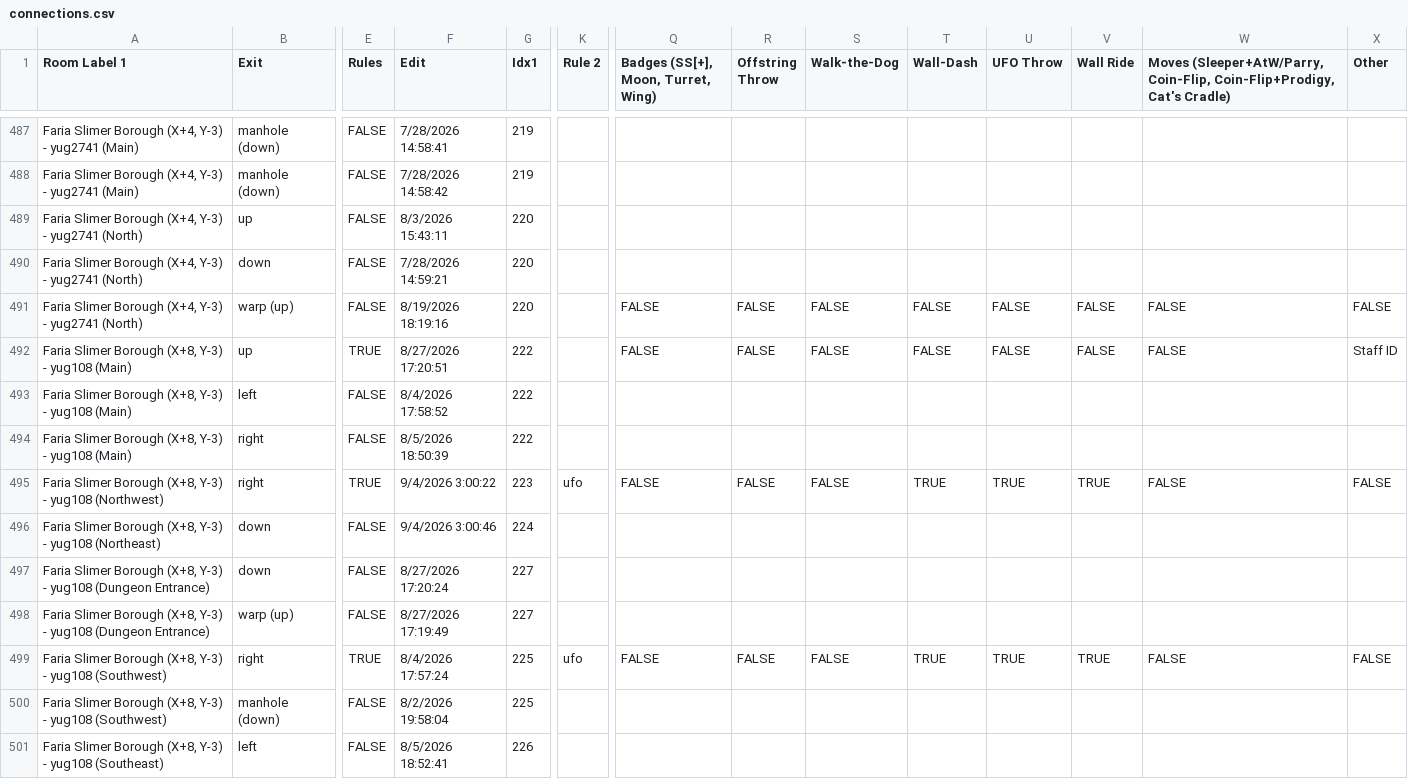
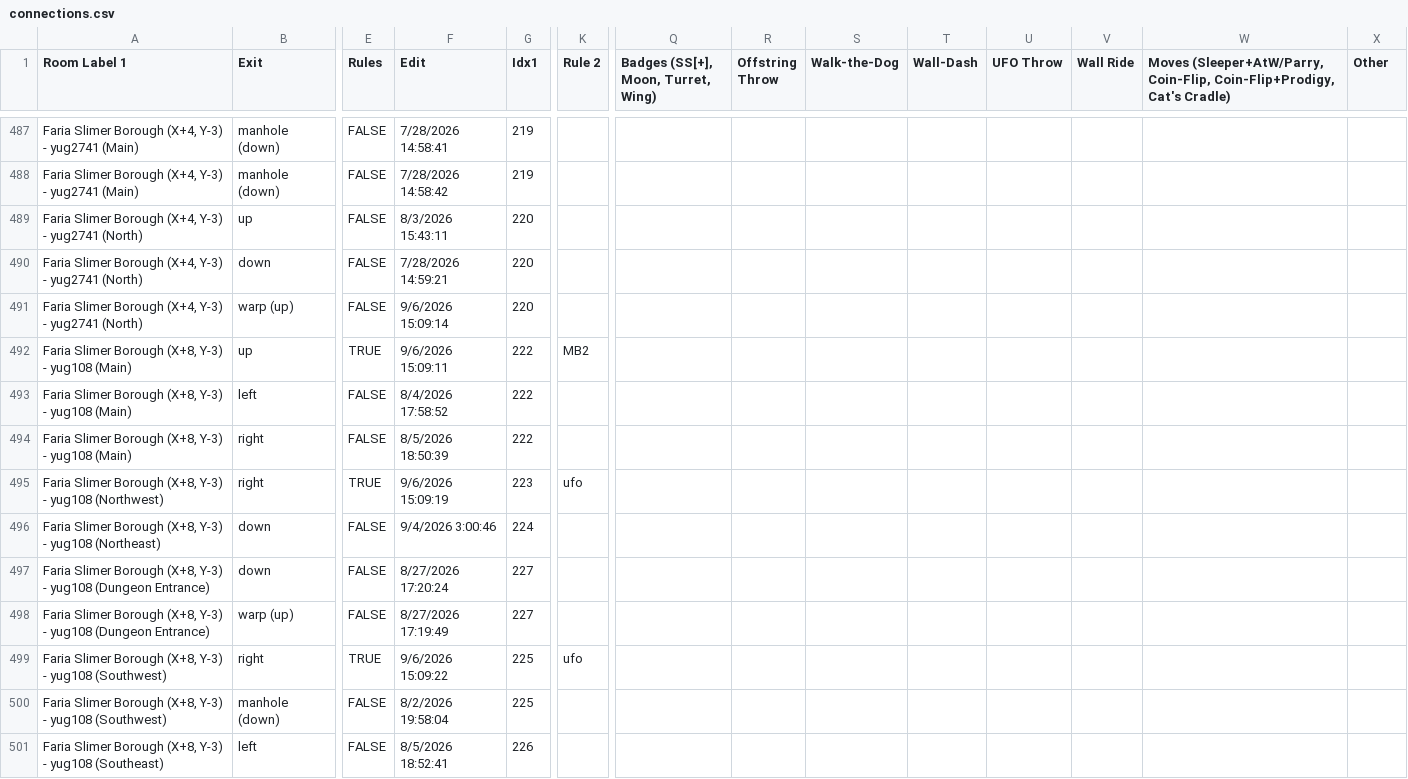
Before and after one commit to CertifiedPyro/Archipelago, a CSV file: worlds/pipistrello/data/connections.csv, drawn as a sheet; only a part is shown, gaps mark what is left out; the diff names each change by its address in the sheet, - before the commit and + after, or states it on an @@ line.

Commit message:
Shrink size of Pipistrello AP World

```diff
--- a/worlds/pipistrello/data/connections.csv
+++ b/worlds/pipistrello/data/connections.csv
-F491 (Edit): 8/19/2026 18:19:16
+F491 (Edit): 9/6/2026 15:09:14
-Q491:Q492: FALSE
+Q491:Q492: (empty)
-R491:R492 (Offstring Throw): FALSE
+R491:R492 (Offstring Throw): (empty)
-S491:S492 (Walk-the-Dog): FALSE
+S491:S492 (Walk-the-Dog): (empty)
-T491:T492 (Wall-Dash): FALSE
+T491:T492 (Wall-Dash): (empty)
-U491:U492 (UFO Throw): FALSE
+U491:U492 (UFO Throw): (empty)
-V491:V492 (Wall Ride): FALSE
+V491:V492 (Wall Ride): (empty)
-W491:W492: FALSE
+W491:W492: (empty)
-X491 (Other): FALSE
+X491 (Other): (empty)
-F492 (Edit): 8/27/2026 17:20:51
+F492 (Edit): 9/6/2026 15:09:11
-K492 (Rule 2): (empty)
+K492 (Rule 2): MB2
-X492 (Other): Staff ID
+X492 (Other): (empty)
-F495 (Edit): 9/4/2026 3:00:22
+F495 (Edit): 9/6/2026 15:09:19
-Q495: FALSE
+Q495: (empty)
-R495 (Offstring Throw): FALSE
+R495 (Offstring Throw): (empty)
-S495 (Walk-the-Dog): FALSE
+S495 (Walk-the-Dog): (empty)
-T495 (Wall-Dash): TRUE
+T495 (Wall-Dash): (empty)
-U495 (UFO Throw): TRUE
+U495 (UFO Throw): (empty)
-V495 (Wall Ride): TRUE
+V495 (Wall Ride): (empty)
-W495: FALSE
+W495: (empty)
-X495 (Other): FALSE
+X495 (Other): (empty)
-F499 (Edit): 8/4/2026 17:57:24
+F499 (Edit): 9/6/2026 15:09:22
-Q499: FALSE
+Q499: (empty)
-R499 (Offstring Throw): FALSE
+R499 (Offstring Throw): (empty)
-S499 (Walk-the-Dog): FALSE
+S499 (Walk-the-Dog): (empty)
-T499 (Wall-Dash): TRUE
+T499 (Wall-Dash): (empty)
-U499 (UFO Throw): TRUE
+U499 (UFO Throw): (empty)
-V499 (Wall Ride): TRUE
+V499 (Wall Ride): (empty)
-W499: FALSE
+W499: (empty)
-X499 (Other): FALSE
+X499 (Other): (empty)
```
Also changed, not shown: 1 other file.
